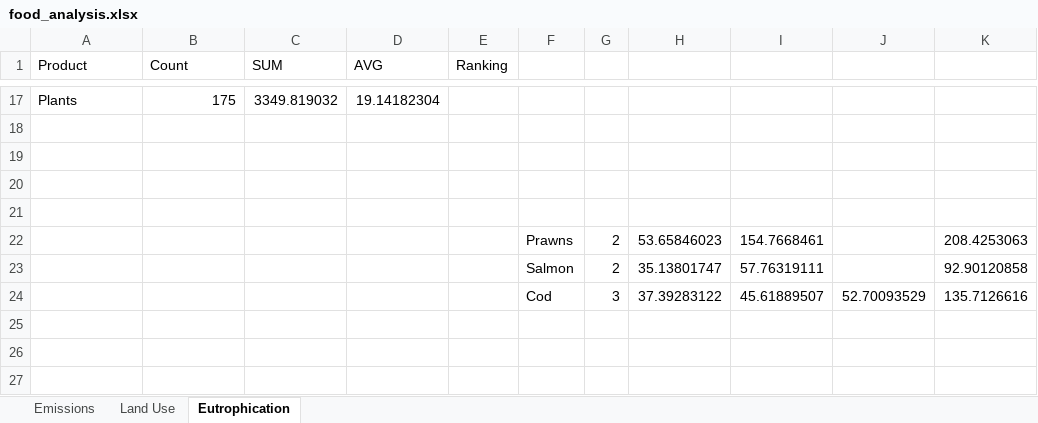
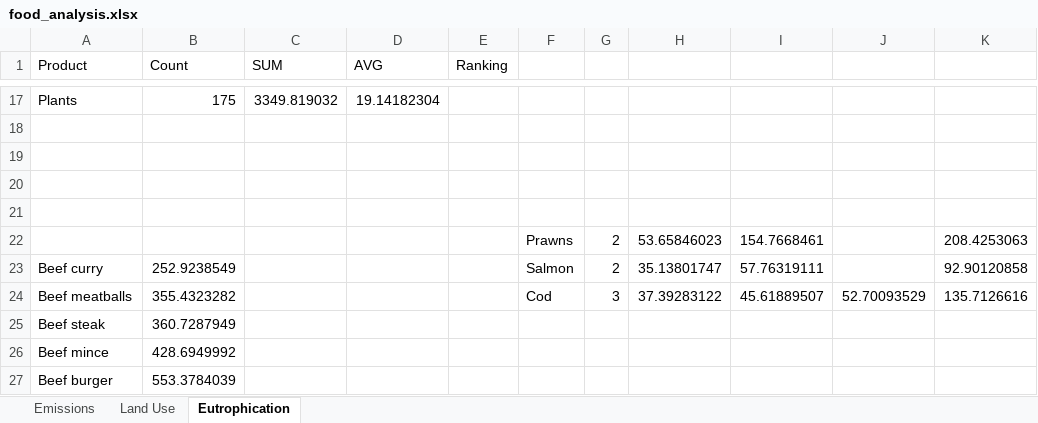
Before and after one commit to bmcnamee96/food_impact, an Excel workbook: food_analysis.xlsx, sheet Eutrophication, drawn as a sheet; only a part is shown, gaps mark what is left out; values as stored, in another font and other column widths than the file's, no borders; charts and pictures not drawn; the diff names each change by its address in the sheet, - before the commit and + after, or states it on an @@ line.

Commit message:
completed eutrophication analysis

```diff
--- a/food_analysis.xlsx (sheet Eutrophication)
+++ b/food_analysis.xlsx (sheet Eutrophication)
-A23 (Product): (empty)
+A23 (Product): Beef curry
-B23 (Count): (empty)
+B23 (Count): 252.9238549
-A24 (Product): (empty)
+A24 (Product): Beef meatballs
-B24 (Count): (empty)
+B24 (Count): 355.4323282
+row 25: Beef steak | 360.7287949
+row 26: Beef mince | 428.6949992
+row 27: Beef burger | 553.3784039
```
Also changed, not shown: charts or pictures, 1 other file.
